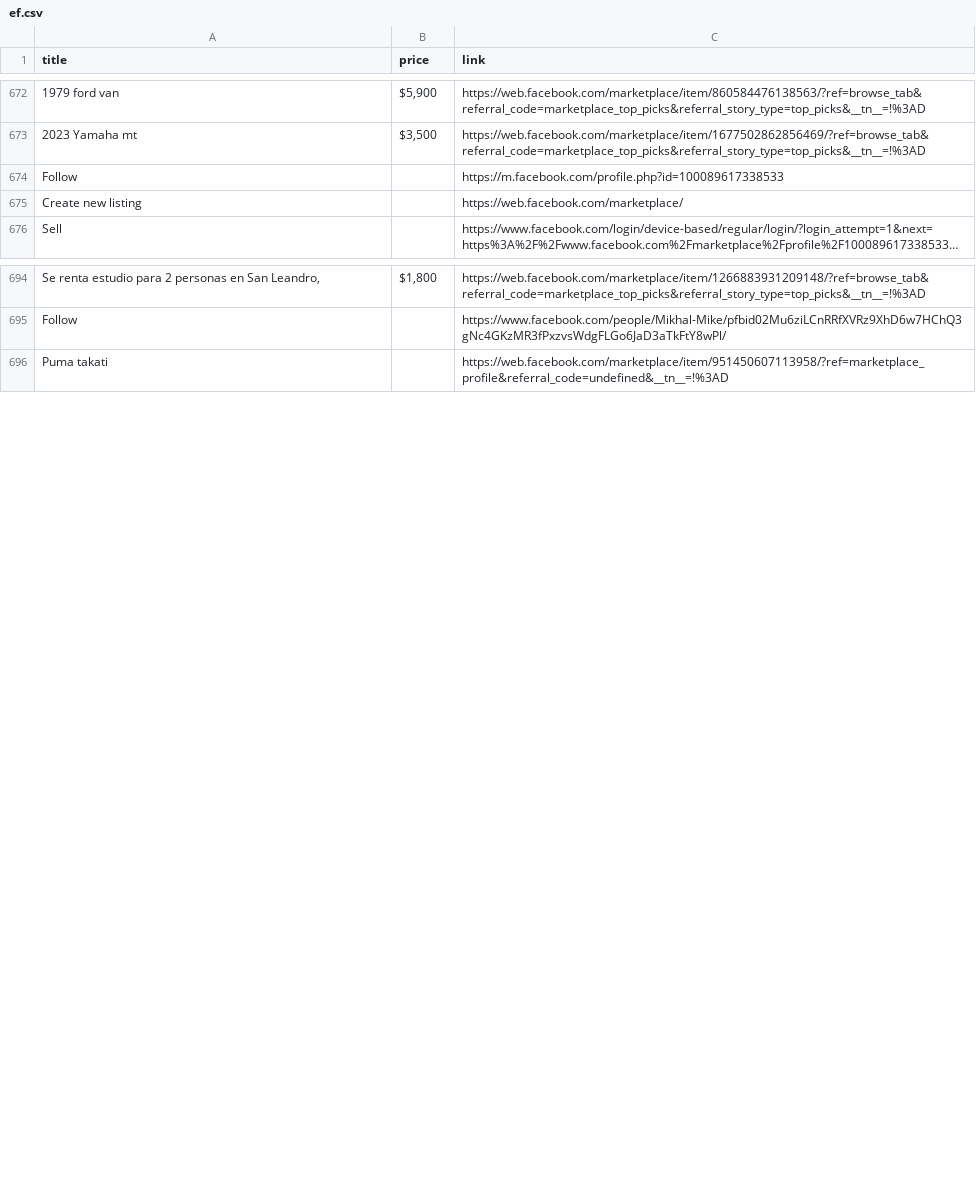
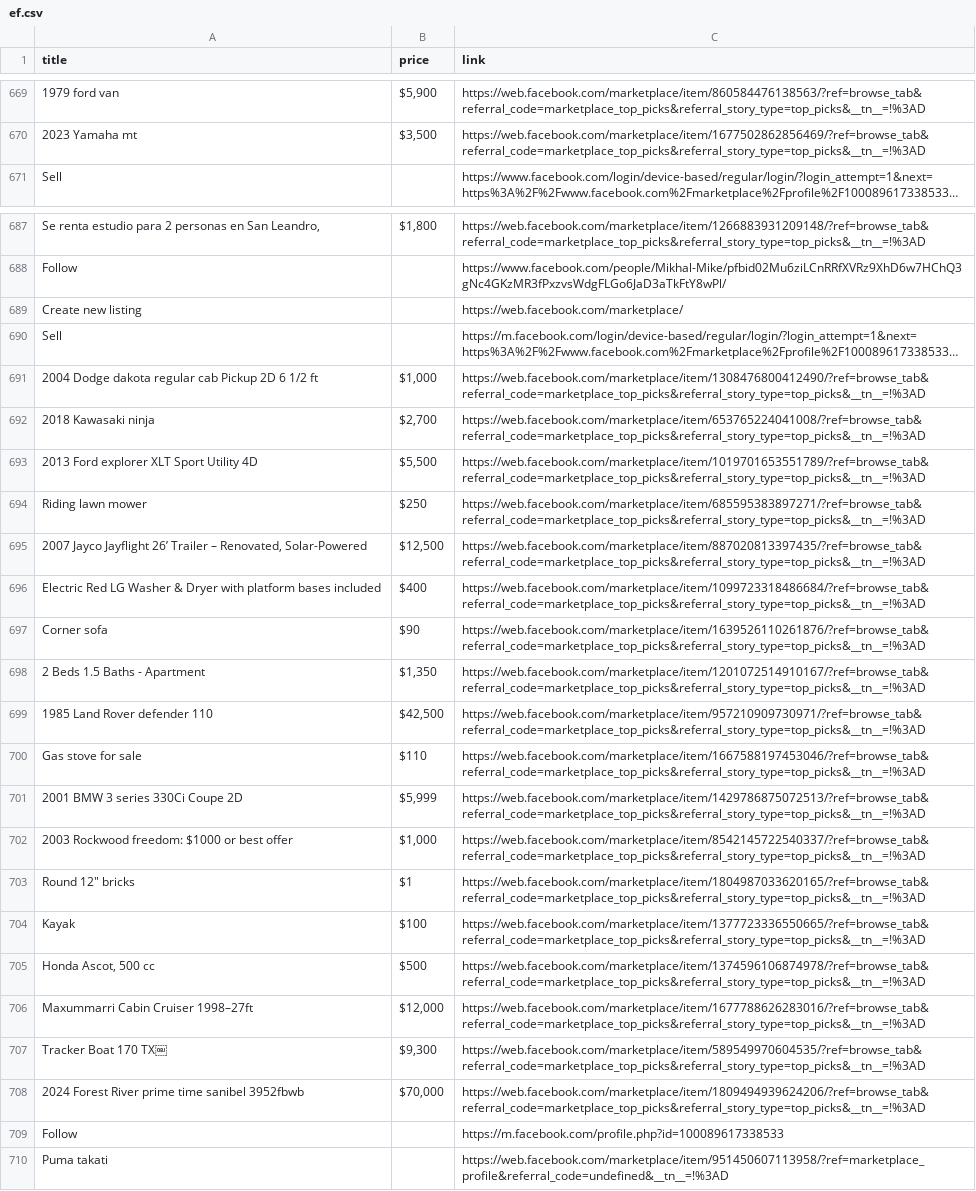
Before and after one commit to rexxgit/web-scraping, a CSV file: eco/melat/ef.csv, drawn as a sheet; only a part is shown, gaps mark what is left out; long unchanged cells end in …; the diff names each change by its address in the sheet, - before the commit and + after, or states it on an @@ line.

```diff
--- a/eco/melat/ef.csv
+++ b/eco/melat/ef.csv
@@ row 675 moved to row 689: Create new listing @@
@@ row 658 moved to row 690: Sell @@
+row 691: 2004 Dodge dakota regular cab Pickup 2D 6 1/2 ft | $1,000 | https://web.facebook.com/marketplace/item/1308476800412490/?ref=browse_tab&referral_code=marketplace_top_picks&referral_story_type=top_picks&__tn__=!%3AD
+row 692: 2018 Kawasaki ninja | $2,700 | https://web.facebook.com/marketplace/item/653765224041008/?ref=browse_tab&referral_code=marketplace_top_picks&referral_story_type=top_picks&__tn__=!%3AD
+row 693: 2013 Ford explorer XLT Sport Utility 4D | $5,500 | https://web.facebook.com/marketplace/item/1019701653551789/?ref=browse_tab&referral_code=marketplace_top_picks&referral_story_type=top_picks&__tn__=!%3AD
+row 694: Riding lawn mower | $250 | https://web.facebook.com/marketplace/item/685595383897271/?ref=browse_tab&referral_code=marketplace_top_picks&referral_story_type=top_picks&__tn__=!%3AD
@@ row 653 moved to row 695: 2007 Jayco Jayflight 26’ Trailer – Renov… @@
+row 696: Electric Red LG Washer & Dryer with platform bases included | $400 | https://web.facebook.com/marketplace/item/1099723318486684/?ref=browse_tab&referral_code=marketplace_top_picks&referral_story_type=top_picks&__tn__=!%3AD
+row 697: Corner sofa | $90 | https://web.facebook.com/marketplace/item/1639526110261876/?ref=browse_tab&referral_code=marketplace_top_picks&referral_story_type=top_picks&__tn__=!%3AD
+row 698: 2 Beds 1.5 Baths - Apartment | $1,350 | https://web.facebook.com/marketplace/item/1201072514910167/?ref=browse_tab&referral_code=marketplace_top_picks&referral_story_type=top_picks&__tn__=!%3AD
+row 699: 1985 Land Rover defender 110 | $42,500 | https://web.facebook.com/marketplace/item/957210909730971/?ref=browse_tab&referral_code=marketplace_top_picks&referral_story_type=top_picks&__tn__=!%3AD
+row 700: Gas stove for sale | $110 | https://web.facebook.com/marketplace/item/1667588197453046/?ref=browse_tab&referral_code=marketplace_top_picks&referral_story_type=top_picks&__tn__=!%3AD
+row 701: 2001 BMW 3 series 330Ci Coupe 2D | $5,999 | https://web.facebook.com/marketplace/item/1429786875072513/?ref=browse_tab&referral_code=marketplace_top_picks&referral_story_type=top_picks&__tn__=!%3AD
+row 702: 2003 Rockwood freedom: $1000 or best offer | $1,000 | https://web.facebook.com/marketplace/item/8542145722540337/?ref=browse_tab&referral_code=marketplace_top_picks&referral_story_type=top_picks&__tn__=!%3AD
+row 703: Round 12" bricks | $1 | https://web.facebook.com/marketplace/item/1804987033620165/?ref=browse_tab&referral_code=marketplace_top_picks&referral_story_type=top_picks&__tn__=!%3AD
@@ row 542 moved to row 704: Kayak @@
@@ row 688 moved to row 705: Honda Ascot, 500 cc @@
+row 706: Maxummarri Cabin Cruiser 1998–27ft | $12,000 | https://web.facebook.com/marketplace/item/1677788626283016/?ref=browse_tab&referral_code=marketplace_top_picks&referral_story_type=top_picks&__tn__=!%3AD
+row 707: Tracker Boat 170 TX￼ | $9,300 | https://web.facebook.com/marketplace/item/589549970604535/?ref=browse_tab&referral_code=marketplace_top_picks&referral_story_type=top_picks&__tn__=!%3AD
@@ row 685 moved to row 708: 2024 Forest River prime time sanibel 395… @@
@@ row 674 moved to row 709: Follow @@
```
